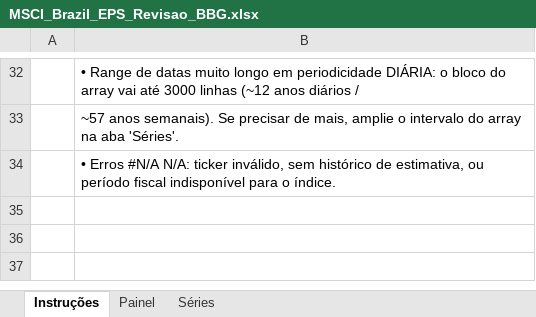
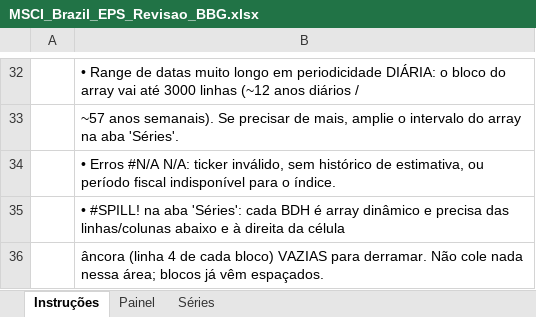
Before and after one commit to CaioLSouza/my_portfolio, an Excel workbook: pesquisa_xp_excel/MSCI_Brazil_EPS_Revisao_BBG.xlsx, sheet Instruções, drawn as a sheet; only a part is shown, gaps mark what is left out; values as stored, in another font and other column widths than the file's, no borders; the diff names each change by its address in the sheet, - before the commit and + after, or states it on an @@ line.

```diff
--- a/pesquisa_xp_excel/MSCI_Brazil_EPS_Revisao_BBG.xlsx (sheet Instruções)
+++ b/pesquisa_xp_excel/MSCI_Brazil_EPS_Revisao_BBG.xlsx (sheet Instruções)
+row 35:  | • #SPILL! na aba 'Séries': cada BDH é array dinâmico e precisa das linhas/colunas abaixo e à direita da célula
+row 36:  | âncora (linha 4 de cada bloco) VAZIAS para derramar. Não cole nada nessa área; blocos já vêm espaçados.
```
